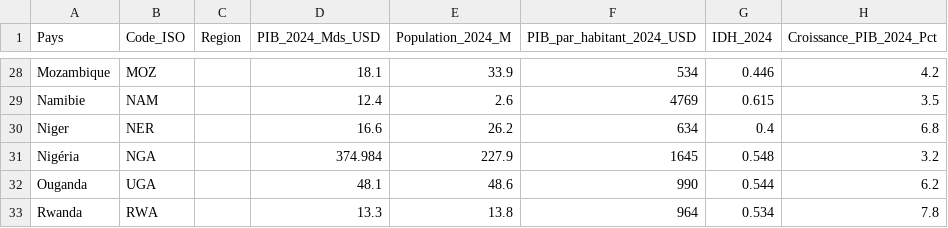
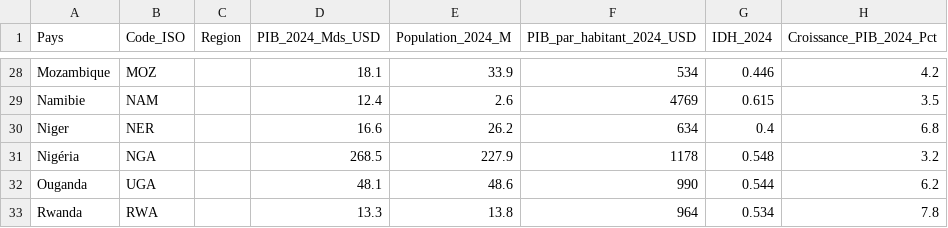
Before and after one commit to aouggad-web/zlecaf-project-, a CSV file: ZLECAf_ENRICHI_2024_COMMERCE.csv, drawn as a sheet; only a part is shown, gaps mark what is left out; the diff names each change by its address in the sheet, - before the commit and + after, or states it on an @@ line.

```diff
--- a/ZLECAf_ENRICHI_2024_COMMERCE.csv
+++ b/ZLECAf_ENRICHI_2024_COMMERCE.csv
-D31 (PIB_2024_Mds_USD): 374.984
+D31 (PIB_2024_Mds_USD): 268.5
-F31 (PIB_par_habitant_2024_USD): 1645
+F31 (PIB_par_habitant_2024_USD): 1178
```
